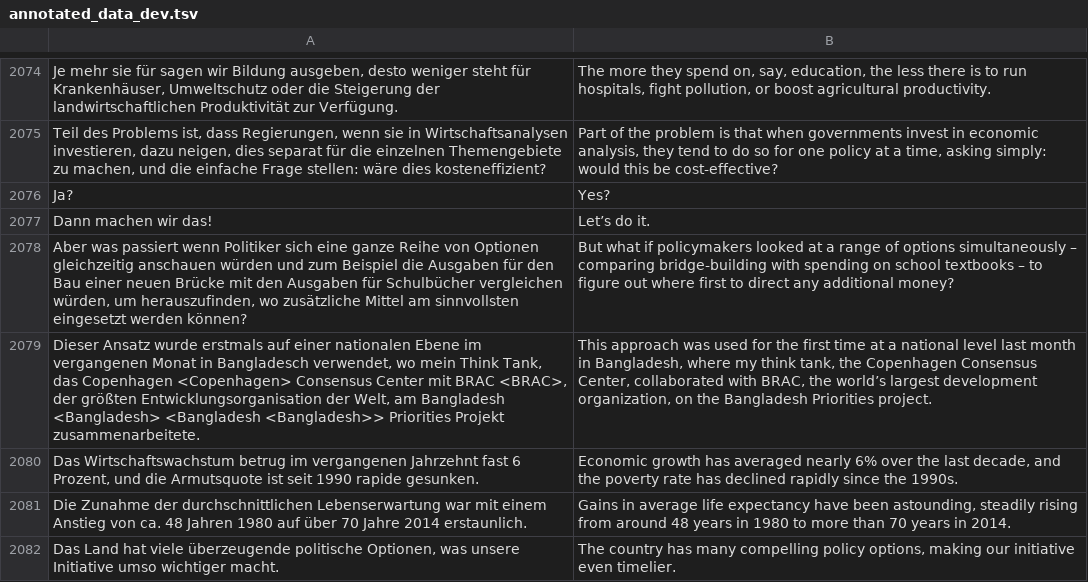
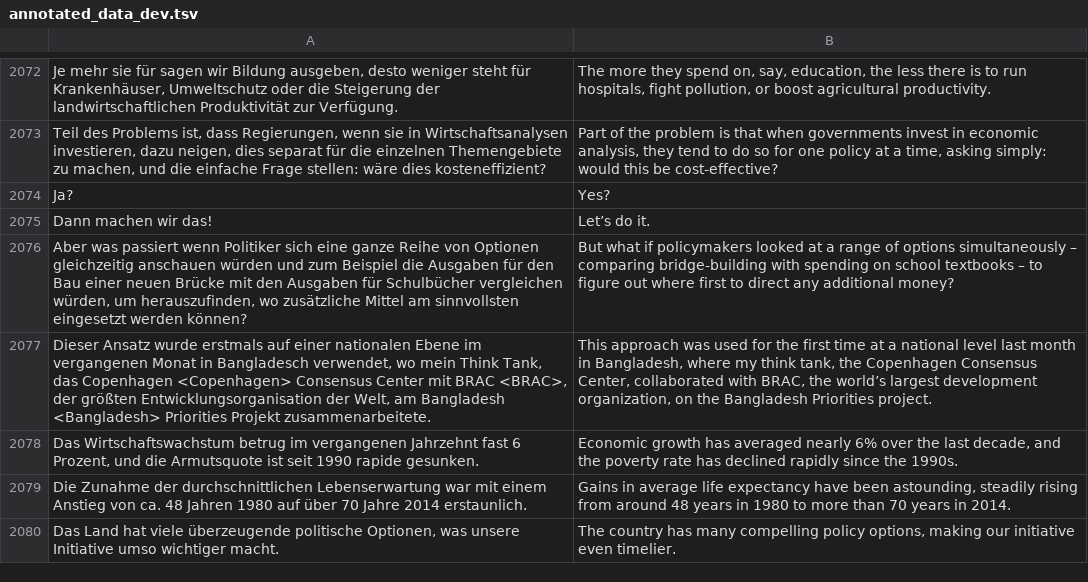
Before and after one commit to woshimanstein/annotated-translation, a TSV file: annotated_data_dev.tsv, drawn as a sheet; only a part is shown, gaps mark what is left out; the diff covers the shown part only.

```diff
--- a/annotated_data_dev.tsv
+++ b/annotated_data_dev.tsv
@@ -2078,3 +2076,3 @@ Dann machen wir das!	Let’s do it.
 Aber was passiert wenn Politiker sich eine ganze Reihe von Optionen gleichzeitig anschauen würden und zum Beispiel die Ausgaben für den Bau einer neuen Brücke mit den Ausgaben für Schulbücher vergleichen würden, um herauszufinden, wo zusätzliche Mittel am sinnvollsten eingesetzt werden können?	But what if policymakers looked at a range of options simultaneously – comparing bridge-building with spending on school textbooks – to figure out where first to direct any additional money?
-Dieser Ansatz wurde erstmals auf einer nationalen Ebene im vergangenen Monat in Bangladesch verwendet, wo mein Think Tank, das Copenhagen <Copenhagen> Consensus Center mit BRAC <BRAC>, der größten Entwicklungsorganisation der Welt, am Bangladesh <Bangladesh> <Bangladesh <Bangladesh>> Priorities Projekt zusammenarbeitete.	This approach was used for the first time at a national level last month in Bangladesh, where my think tank, the Copenhagen Consensus Center, collaborated with BRAC, the world’s largest development organization, on the Bangladesh Priorities project.
+Dieser Ansatz wurde erstmals auf einer nationalen Ebene im vergangenen Monat in Bangladesch verwendet, wo mein Think Tank, das Copenhagen <Copenhagen> Consensus Center mit BRAC <BRAC>, der größten Entwicklungsorganisation der Welt, am Bangladesh <Bangladesh> Priorities Projekt zusammenarbeitete.	This approach was used for the first time at a national level last month in Bangladesh, where my think tank, the Copenhagen Consensus Center, collaborated with BRAC, the world’s largest development organization, on the Bangladesh Priorities project.
 Das Wirtschaftswachstum betrug im vergangenen Jahrzehnt fast 6 Prozent, und die Armutsquote ist seit 1990 rapide gesunken.	Economic growth has averaged nearly 6% over the last decade, and the poverty rate has declined rapidly since the 1990s.
```
Also changed, not shown: 2 removed rows and 9 edited cells elsewhere in this file, annotated_data_test.tsv, 1 other file.
